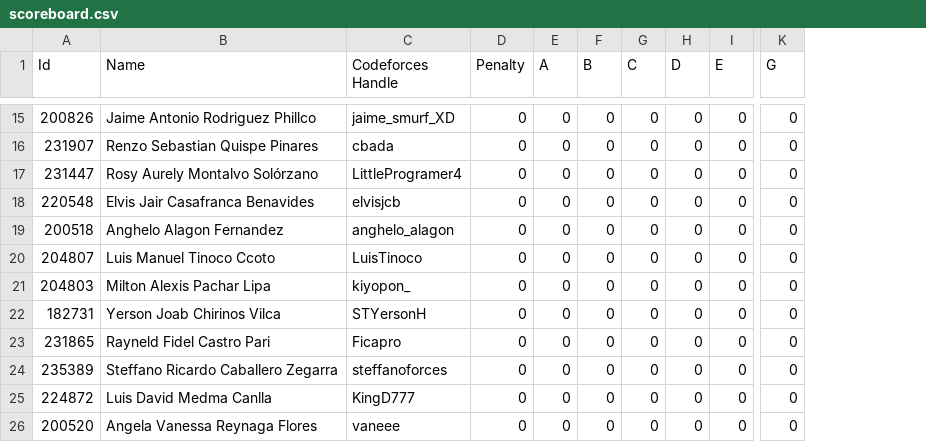
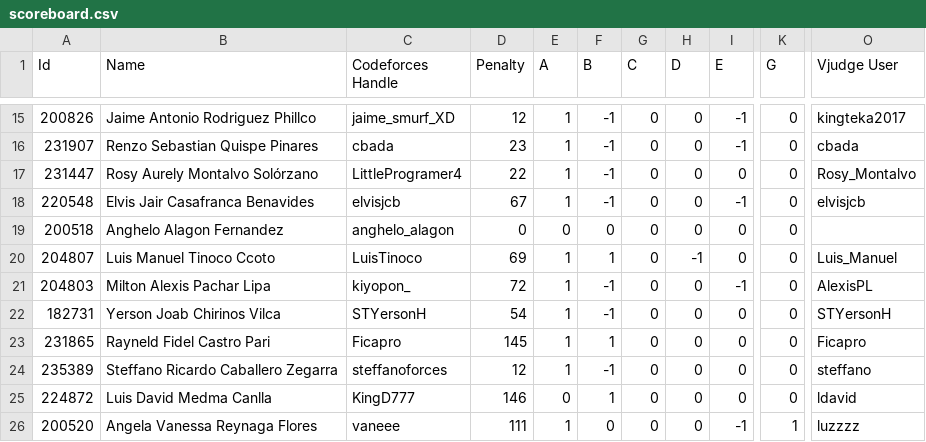
Before and after one commit to Competitive-Programming-UNSAAC/tools, a CSV file: scoreboard/selection/training-camp-argentina-2024/scoreboard.csv, drawn as a sheet; only a part is shown, gaps mark what is left out; the diff covers the shown part only; the diff names each change by its address in the sheet, - before the commit and + after, or states it on an @@ line.

```diff
--- a/scoreboard/selection/training-camp-argentina-2024/scoreboard.csv
+++ b/scoreboard/selection/training-camp-argentina-2024/scoreboard.csv
+column O (Vjudge User), rows 15-26: kingteka2017 | cbada | Rosy_Montalvo | elvisjcb |  | Luis_Manuel | AlexisPL | STYersonH | Ficapro | steffano | ldavid | luzzzz
-D15 (Penalty): 0
+D15 (Penalty): 12
-E15:E18 (A): 0
+E15:E18 (A): 1
-F15:F18 (B): 0
+F15:F18 (B): -1
-I15:I16 (E): 0
+I15:I16 (E): -1
-D16 (Penalty): 0
+D16 (Penalty): 23
-D17 (Penalty): 0
+D17 (Penalty): 22
-D18 (Penalty): 0
+D18 (Penalty): 67
-I18 (E): 0
+I18 (E): -1
-D20 (Penalty): 0
+D20 (Penalty): 69
-E20:E24 (A): 0
+E20:E24 (A): 1
-F20 (B): 0
+F20 (B): 1
-H20 (D): 0
+H20 (D): -1
-D21 (Penalty): 0
+D21 (Penalty): 72
-F21:F22 (B): 0
+F21:F22 (B): -1
-I21 (E): 0
+I21 (E): -1
-D22 (Penalty): 0
+D22 (Penalty): 54
-D23 (Penalty): 0
+D23 (Penalty): 145
-F23 (B): 0
+F23 (B): 1
-D24 (Penalty): 0
+D24 (Penalty): 12
-F24 (B): 0
+F24 (B): -1
-D25 (Penalty): 0
+D25 (Penalty): 146
-F25 (B): 0
+F25 (B): 1
-D26 (Penalty): 0
+D26 (Penalty): 111
-E26 (A): 0
+E26 (A): 1
-I26 (E): 0
+I26 (E): -1
-K26 (G): 0
+K26 (G): 1
```
Also changed, not shown: 43 edited cells elsewhere in this file, ranking/selection/training-camp-argentina-2024/ranking.csv, ranking/selection/training-camp-argentina-2024/registered.csv, 2 other files.
